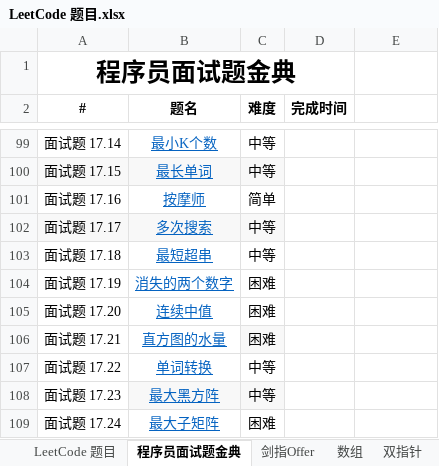
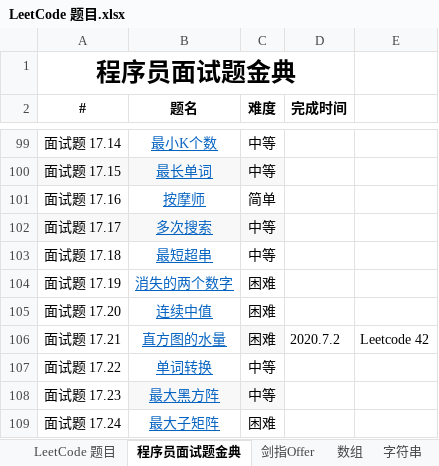
Before and after one commit to unwindfly/LeetCode, an Excel workbook: LeetCode 题目.xlsx, sheet 程序员面试题金典, drawn as a sheet; only a part is shown, gaps mark what is left out; values as stored, in another font and other column widths than the file's, no borders; the diff names each change by its address in the sheet, - before the commit and + after, or states it on an @@ line.

```diff
--- a/LeetCode 题目.xlsx (sheet 程序员面试题金典)
+++ b/LeetCode 题目.xlsx (sheet 程序员面试题金典)
-D106 (完成时间): (empty)
+D106 (完成时间): 2020.7.2
-E106: (empty)
+E106: Leetcode 42
```
Also changed, not shown: sheet 数组, sheet LeetCode 题目, sheet 双指针, sheet 字符串, other sheet tabs, 6 other files.
